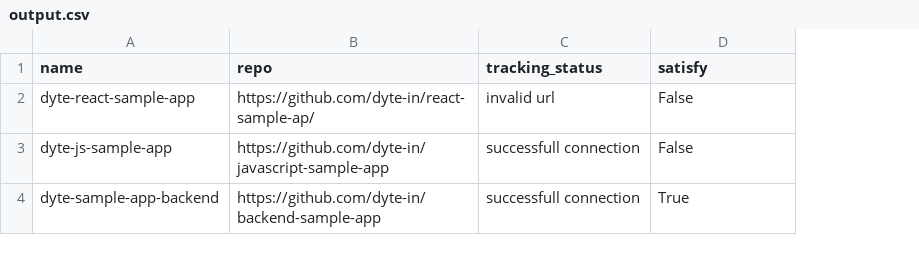
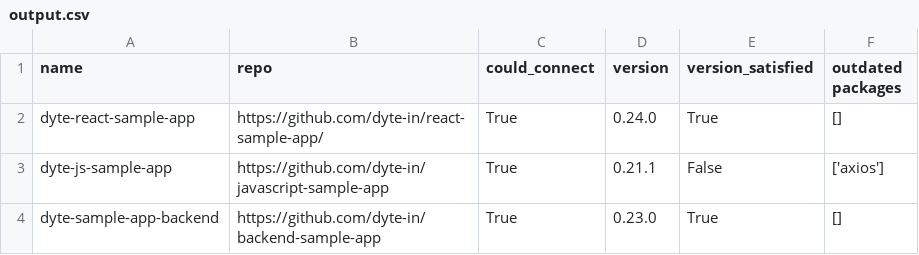
Before and after one commit to Shaunak04/dependabot-clone-python, a CSV file: outputs/output.csv, drawn as a sheet; removed rows and columns are numbered as before the commit, all else as after; the diff names each change by its address in the sheet, - before the commit and + after, or states it on an @@ line.

```diff
--- a/outputs/output.csv
+++ b/outputs/output.csv
-column C (tracking_status), rows 2-4: invalid url | successfull connection | successfull connection
+column C (could_connect), rows 2-4: all True
+column D (version), rows 2-4: 0.24.0 | 0.21.1 | 0.23.0
+column F (outdated packages), rows 2-4: [] | ['axios'] | []
-E1: satisfy
+E1: version_satisfied
-B2 (repo): https://github.com/dyte-in/react-sample-ap/
+B2 (repo): https://github.com/dyte-in/react-sample-app/
-E2 (version_satisfied): False
+E2 (version_satisfied): True
```
Also changed, not shown: 1 other file.
